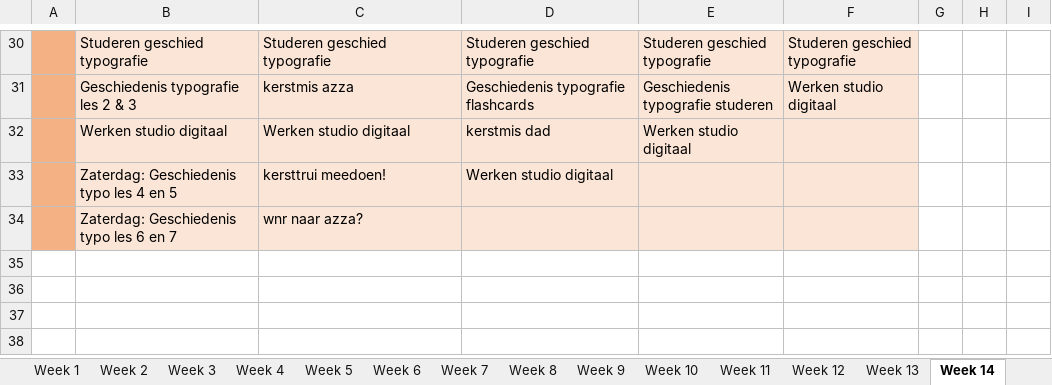
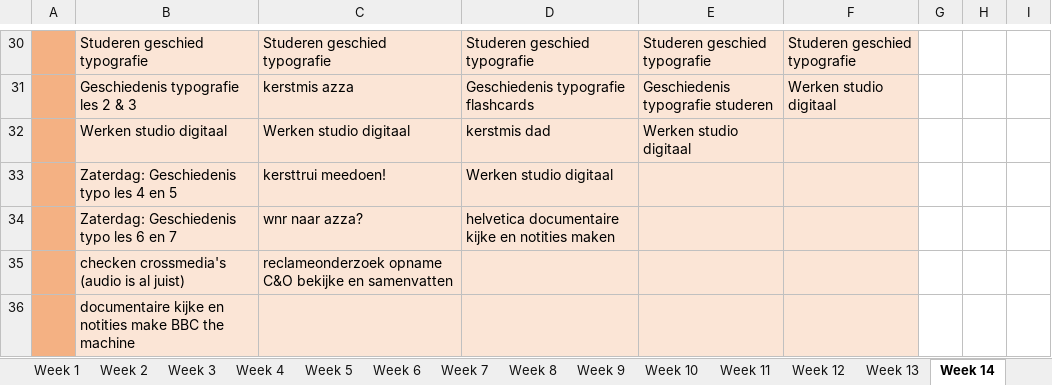
Before and after one commit to ninjahisser/LUCA-2, an Excel workbook: uurrooster.xlsx, sheet Week 14, drawn as a sheet; only a part is shown, gaps mark what is left out; values as stored, in another font and other column widths than the file's, no borders; conditional formats not drawn; the diff names each change by its address in the sheet, - before the commit and + after, or states it on an @@ line.

```diff
--- a/uurrooster.xlsx (sheet Week 14)
+++ b/uurrooster.xlsx (sheet Week 14)
-D34: (empty)
+D34: helvetica documentaire kijke en notities maken
+row 35:  | checken crossmedia's (audio is al juist) | reclameonderzoek opname C&O bekijke en samenvatten
+row 36:  | documentaire kijke en notities make BBC the machine
```
Also changed, not shown: sheet Week 13, 47 other files.
